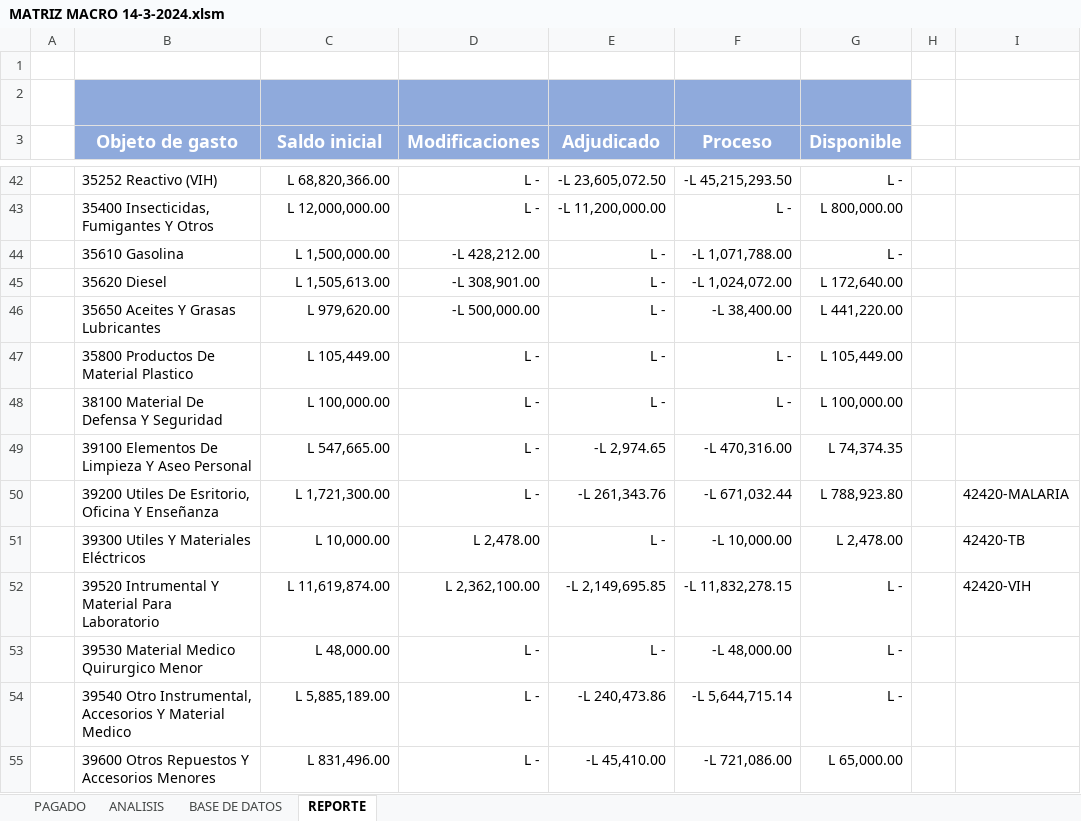
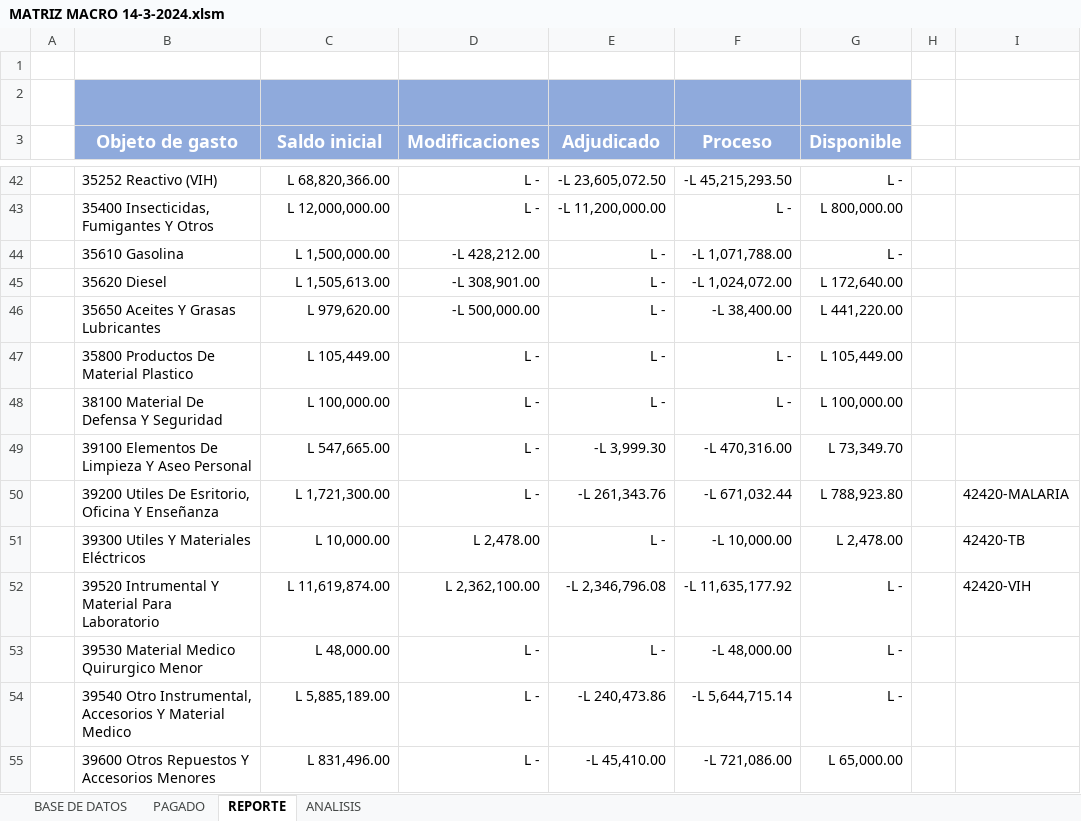
Before and after one commit to Gazellagaho/Matrices, an Excel workbook: MATRIZ MACRO 14-3-2024.xlsm, sheet REPORTE, drawn as a sheet; only a part is shown, gaps mark what is left out; values as stored, in another font and other column widths than the file's, no borders; the diff covers the shown part only; the diff names each change by its address in the sheet, - before the commit and + after, or states it on an @@ line.

```diff
--- a/MATRIZ MACRO 14-3-2024.xlsm (sheet REPORTE)
+++ b/MATRIZ MACRO 14-3-2024.xlsm (sheet REPORTE)
@@ sheet tab order changed: BASE DE DATOS | PAGADO | REPORTE | ANALISIS @@
-E49 (Adjudicado): -L 2,974.65
+E49 (Adjudicado): -L 3,999.30
-G49 (Disponible): L 74,374.35
+G49 (Disponible): L 73,349.70
-E52 (Adjudicado): -L 2,149,695.85
+E52 (Adjudicado): -L 2,346,796.08
-F52 (Proceso): -L 11,832,278.15
+F52 (Proceso): -L 11,635,177.92
```
Also changed, not shown: 29 edited cells elsewhere in this sheet, sheet PAGADO, sheet BASE DE DATOS, sheet ANALISIS, formulas that keep their value, hidden cells, charts or pictures, 2 other files.
